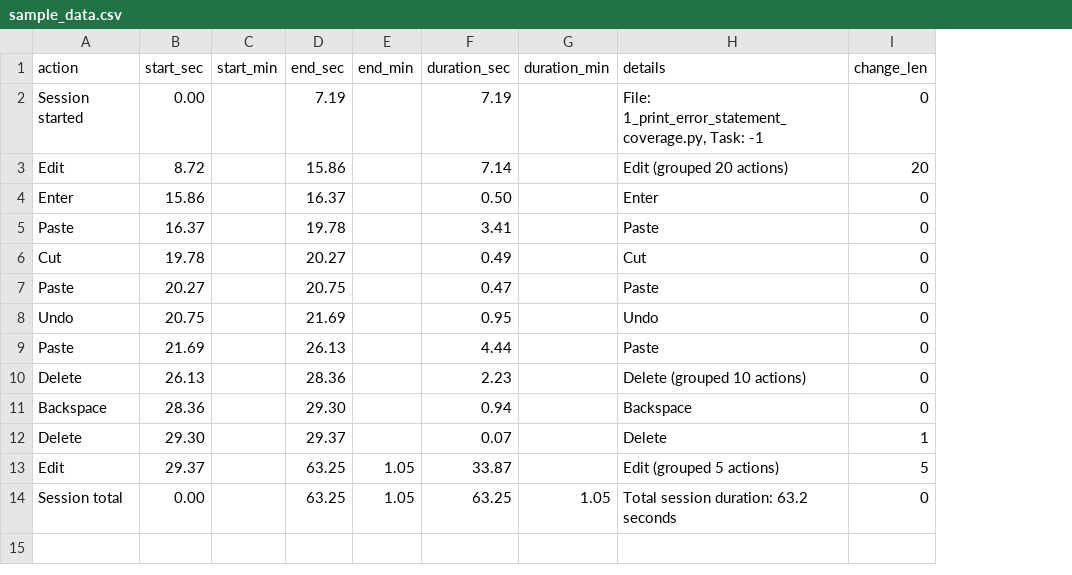
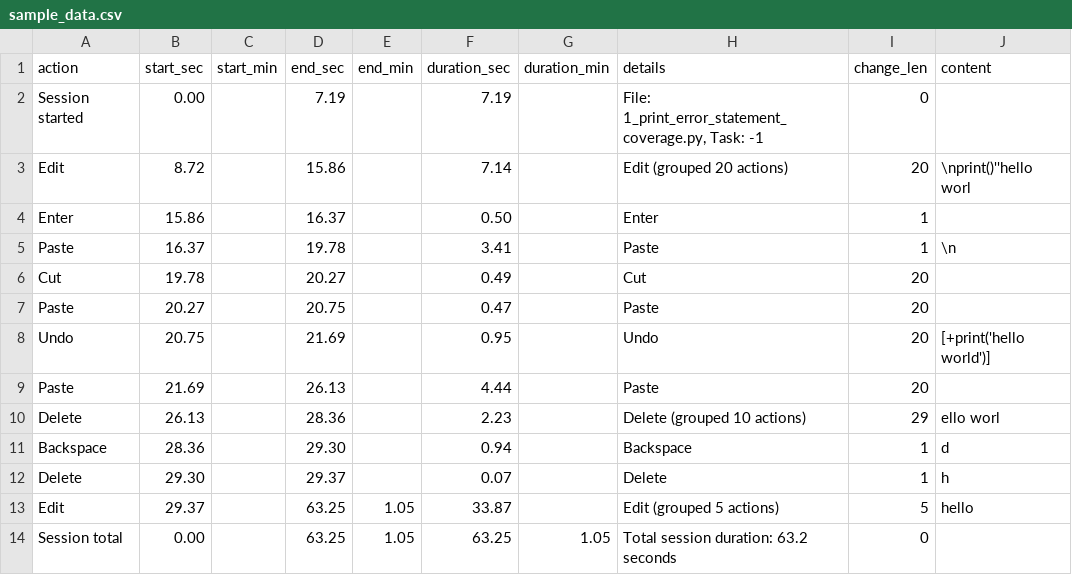
Before and after one commit to seer-lab/code-tracking, a CSV file: analysis/sample_data.csv, drawn as a sheet; the diff names each change by its address in the sheet, - before the commit and + after, or states it on an @@ line.

Commit message:
Updated the activity analyzer to record the code changes size and the sample data was re-generated to reflect this

```diff
--- a/analysis/sample_data.csv
+++ b/analysis/sample_data.csv
+column J (content), rows 3-13: \nprint()''hello worl |  | \n |  |  | [+print('hello world')] |  | ello worl | d | h | hello
-I4:I5 (change_len): 0
+I4:I5 (change_len): 1
-I6:I9 (change_len): 0
+I6:I9 (change_len): 20
-I10 (change_len): 0
+I10 (change_len): 29
-I11 (change_len): 0
+I11 (change_len): 1
```
